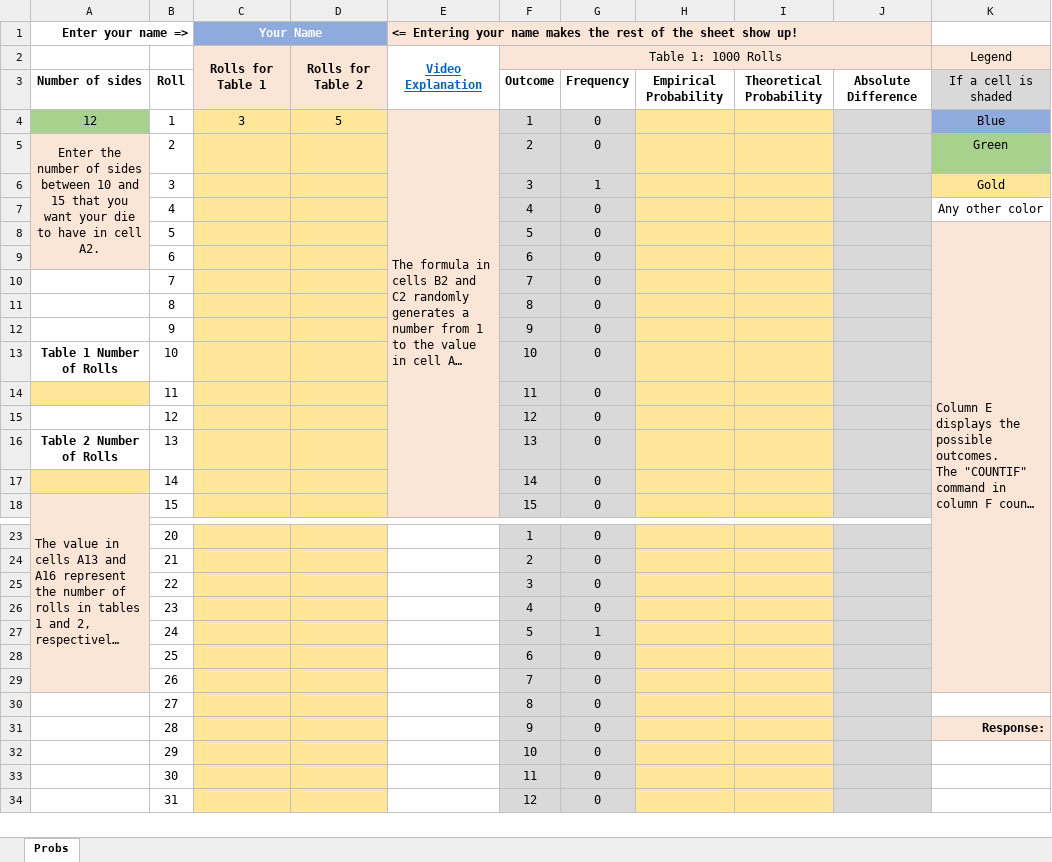
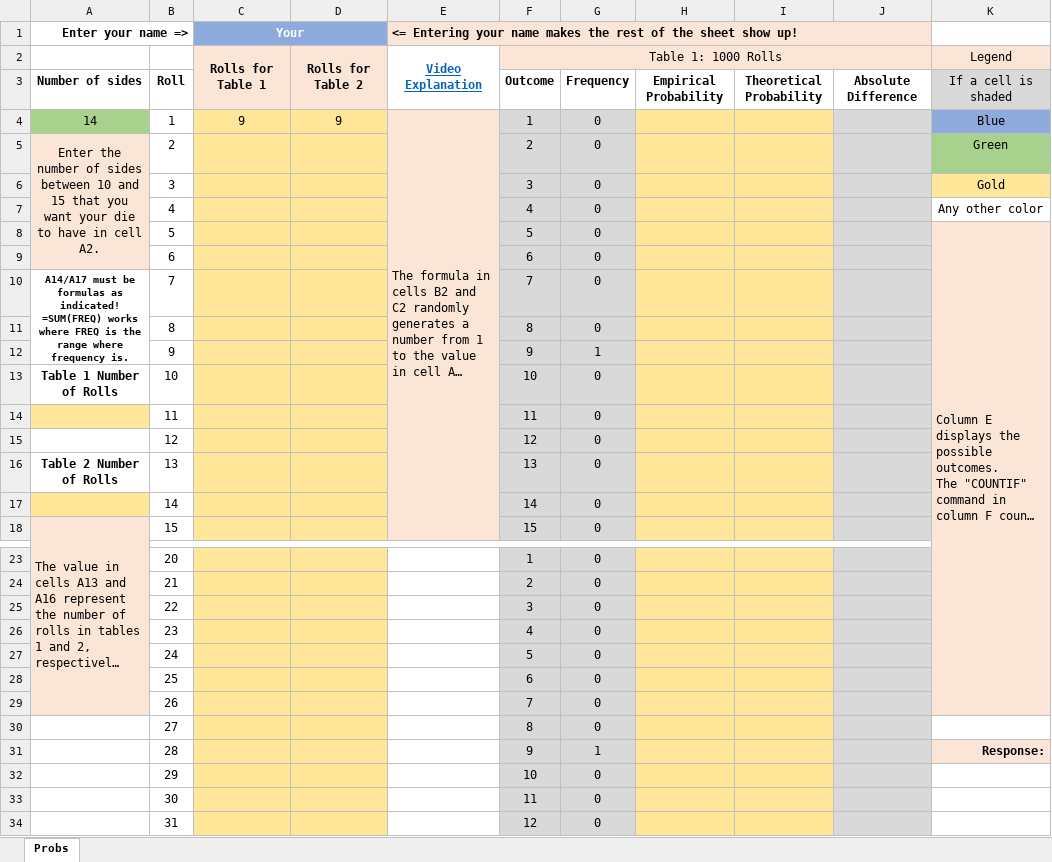
Before and after one commit to ketchers/Teaching, an Excel workbook: 144F20/Topic 5/Modified Topic 5 DQ 1.xlsx, sheet Probs, drawn as a sheet; only a part is shown, gaps mark what is left out; long unchanged cells end in …; values as stored, in another font and other column widths than the file's, no borders; charts and pictures and conditional formats not drawn; the diff names each change by its address in the sheet, - before the commit and + after, or states it on an @@ line.

Commit message:
added comment about formulas

```diff
--- a/144F20/Topic 5/Modified Topic 5 DQ 1.xlsx (sheet Probs)
+++ b/144F20/Topic 5/Modified Topic 5 DQ 1.xlsx (sheet Probs)
-C1: Your Name
+C1: Your
-A4: 12
+A4: 14
-C4: 3
+C4: 9
-D4: 5
+D4: 9
-G6: 1
+G6: 0
-A10: (empty)
+A10: A14/A17 must be formulas as indicated! =SUM(FREQ) works where FREQ is the range where frequency is.
+A10:A12 merged
-G12: 0
+G12: 1
-G27: 1
+G27: 0
-G31: 0
+G31: 1
```
